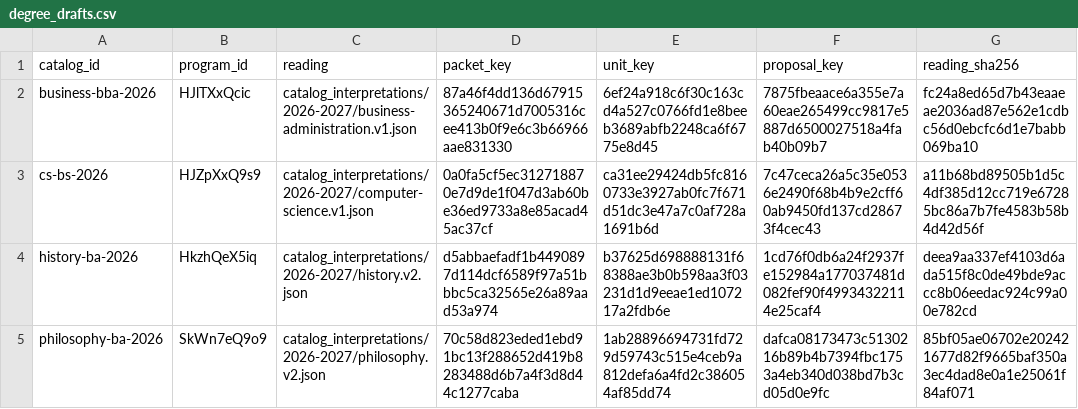
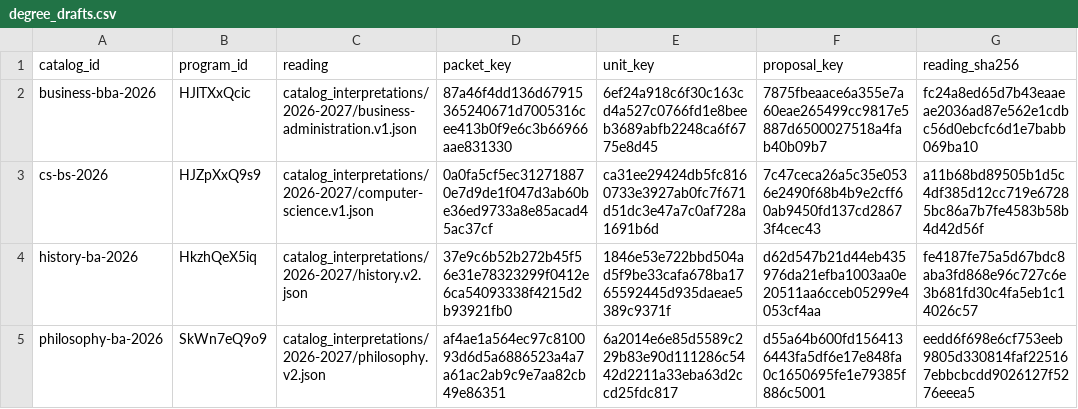
Before and after one commit to cedar-collective/cedar, a CSV file: institution/unm/degree_drafts/degree_drafts.csv, drawn as a sheet; only a part is shown; the diff names each change by its address in the sheet, - before the commit and + after, or states it on an @@ line.

```diff
--- a/institution/unm/degree_drafts/degree_drafts.csv
+++ b/institution/unm/degree_drafts/degree_drafts.csv
-D4 (packet_key): d5abbaefadf1b4490897d114dcf6589f97a51bbbc5ca32565e26a89aad53a974
+D4 (packet_key): 37e9c6b52b272b45f56e31e78323299f0412e6ca54093338f4215d2b93921fb0
-E4 (unit_key): b37625d698888131f68388ae3b0b598aa3f03231d1d9eeae1ed107217a2fdb6e
+E4 (unit_key): 1846e53e722bbd504ad5f9be33cafa678ba1765592445d935daeae5389c9371f
-F4 (proposal_key): 1cd76f0db6a24f2937fe152984a177037481d082fef90f49934322114e25caf4
+F4 (proposal_key): d62d547b21d44eb435976da21efba1003aa0e20511aa6cceb05299e4053cf4aa
-G4 (reading_sha256): deea9aa337ef4103d6ada515f8c0de49bde9accc8b06eedac924c99a00e782cd
+G4 (reading_sha256): fe4187fe75a5d67bdc8aba3fd868e96c727c6e3b681fd30c4fa5eb1c14026c57
-D5 (packet_key): 70c58d823eded1ebd91bc13f288652d419b8283488d6b7a4f3d8d44c1277caba
+D5 (packet_key): af4ae1a564ec97c810093d6d5a6886523a4a7a61ac2ab9c9e7aa82cb49e86351
-E5 (unit_key): 1ab28896694731fd729d59743c515e4ceb9a812defa6a4fd2c386054af85dd74
+E5 (unit_key): 6a2014e6e85d5589c229b83e90d111286c5442d2211a33eba63d2ccd25fdc817
-F5 (proposal_key): dafca08173473c5130216b89b4b7394fbc1753a4eb340d038bd7b3cd05d0e9fc
+F5 (proposal_key): d55a64b600fd1564136443fa5df6e17e848fa0c1650695fe1e79385f886c5001
-G5 (reading_sha256): 85bf05ae06702e202421677d82f9665baf350a3ec4dad8e0a1e25061f84af071
+G5 (reading_sha256): eedd6f698e6cf753eeb9805d330814faf225167ebbcbcdd9026127f5276eeea5
```
Also changed, not shown: institution/demo/degree_roadmap_plans.csv, institution/unm/degree_drafts/degree_roadmap_nodes.csv, 22 other files.
